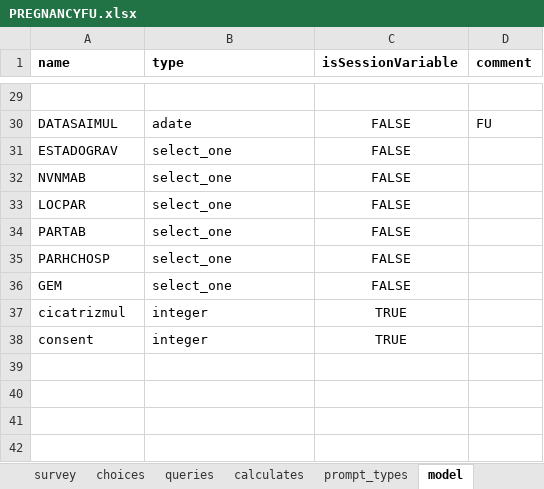
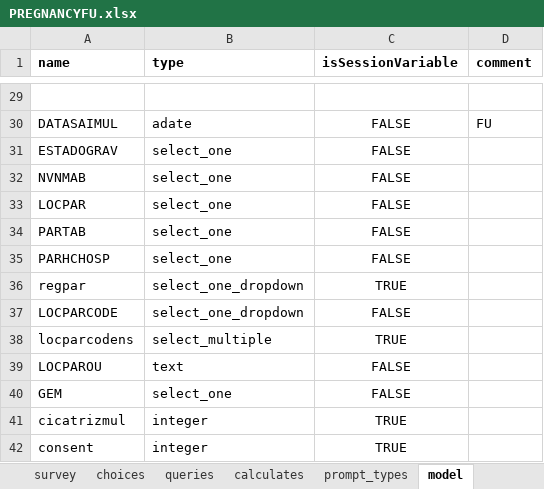
Before and after one commit to BandimHealthProject/Equipa, an Excel workbook: app/config/tables/PREGNANCIES/Forms/PREGNANCYFU/PREGNANCYFU.xlsx, sheet model, drawn as a sheet; only a part is shown, gaps mark what is left out; values as stored, in another font and other column widths than the file's, no borders; the diff names each change by its address in the sheet, - before the commit and + after, or states it on an @@ line.

```diff
--- a/app/config/tables/PREGNANCIES/Forms/PREGNANCYFU/PREGNANCYFU.xlsx (sheet model)
+++ b/app/config/tables/PREGNANCIES/Forms/PREGNANCYFU/PREGNANCYFU.xlsx (sheet model)
+row 36: regpar | select_one_dropdown | TRUE
+row 37: LOCPARCODE | select_one_dropdown | FALSE
+row 38: locparcodens | select_multiple | TRUE
+row 39: LOCPAROU | text | FALSE
```
Also changed, not shown: sheet survey, sheet queries, sheet choices, app/config/tables/PREGNANCIES/Forms/PREGNANCIES/PREGNANCIES.xlsx, 4 other files.
